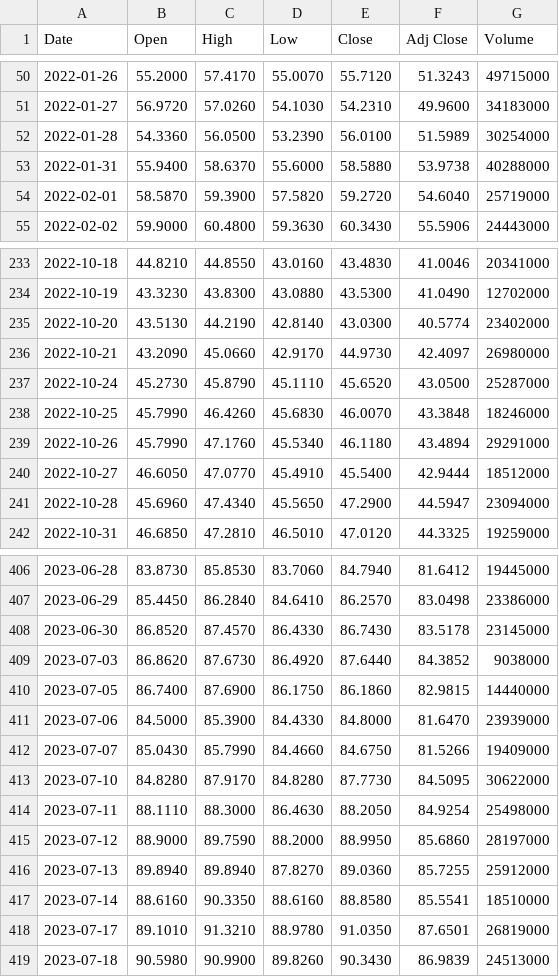
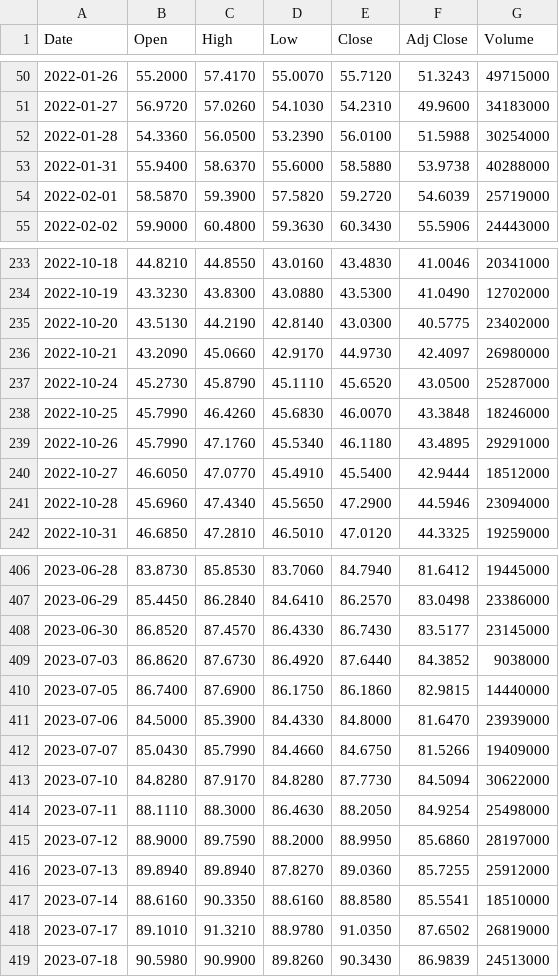
Before and after one commit to TandelSchmandel/portfolio_risk, a CSV file: data/raw/AVGO.csv, drawn as a sheet; only a part is shown, gaps mark what is left out; the diff covers the shown part only.

```diff
--- a/data/raw/AVGO.csv
+++ b/data/raw/AVGO.csv
@@ -51,5 +51,5 @@ Date,Open,High,Low,Close,Adj Close,Volume
 2022-01-27,56.9720,57.0260,54.1030,54.2310,49.9600,34183000
-2022-01-28,54.3360,56.0500,53.2390,56.0100,51.5989,30254000
+2022-01-28,54.3360,56.0500,53.2390,56.0100,51.5988,30254000
 2022-01-31,55.9400,58.6370,55.6000,58.5880,53.9738,40288000
-2022-02-01,58.5870,59.3900,57.5820,59.2720,54.6040,25719000
+2022-02-01,58.5870,59.3900,57.5820,59.2720,54.6039,25719000
 2022-02-02,59.9000,60.4800,59.3630,60.3430,55.5906,24443000
@@ -234,3 +234,3 @@ Date,Open,High,Low,Close,Adj Close,Volume
 2022-10-19,43.3230,43.8300,43.0880,43.5300,41.0490,12702000
-2022-10-20,43.5130,44.2190,42.8140,43.0300,40.5774,23402000
+2022-10-20,43.5130,44.2190,42.8140,43.0300,40.5775,23402000
 2022-10-21,43.2090,45.0660,42.9170,44.9730,42.4097,26980000
@@ -238,5 +238,5 @@ Date,Open,High,Low,Close,Adj Close,Volume
 2022-10-25,45.7990,46.4260,45.6830,46.0070,43.3848,18246000
-2022-10-26,45.7990,47.1760,45.5340,46.1180,43.4894,29291000
+2022-10-26,45.7990,47.1760,45.5340,46.1180,43.4895,29291000
 2022-10-27,46.6050,47.0770,45.4910,45.5400,42.9444,18512000
-2022-10-28,45.6960,47.4340,45.5650,47.2900,44.5947,23094000
+2022-10-28,45.6960,47.4340,45.5650,47.2900,44.5946,23094000
 2022-10-31,46.6850,47.2810,46.5010,47.0120,44.3325,19259000
@@ -407,3 +407,3 @@ Date,Open,High,Low,Close,Adj Close,Volume
 2023-06-29,85.4450,86.2840,84.6410,86.2570,83.0498,23386000
-2023-06-30,86.8520,87.4570,86.4330,86.7430,83.5178,23145000
+2023-06-30,86.8520,87.4570,86.4330,86.7430,83.5177,23145000
 2023-07-03,86.8620,87.6730,86.4920,87.6440,84.3852,9038000
@@ -412,3 +412,3 @@ Date,Open,High,Low,Close,Adj Close,Volume
 2023-07-07,85.0430,85.7990,84.4660,84.6750,81.5266,19409000
-2023-07-10,84.8280,87.9170,84.8280,87.7730,84.5095,30622000
+2023-07-10,84.8280,87.9170,84.8280,87.7730,84.5094,30622000
 2023-07-11,88.1110,88.3000,86.4630,88.2050,84.9254,25498000
@@ -417,3 +417,3 @@ Date,Open,High,Low,Close,Adj Close,Volume
 2023-07-14,88.6160,90.3350,88.6160,88.8580,85.5541,18510000
-2023-07-17,89.1010,91.3210,88.9780,91.0350,87.6501,26819000
+2023-07-17,89.1010,91.3210,88.9780,91.0350,87.6502,26819000
 2023-07-18,90.5980,90.9900,89.8260,90.3430,86.9839,24513000
```
Also changed, not shown: 1 added row and 80 edited cells elsewhere in this file, data/raw/AMD.csv, data/raw/AMZN.csv, 7 other files.
